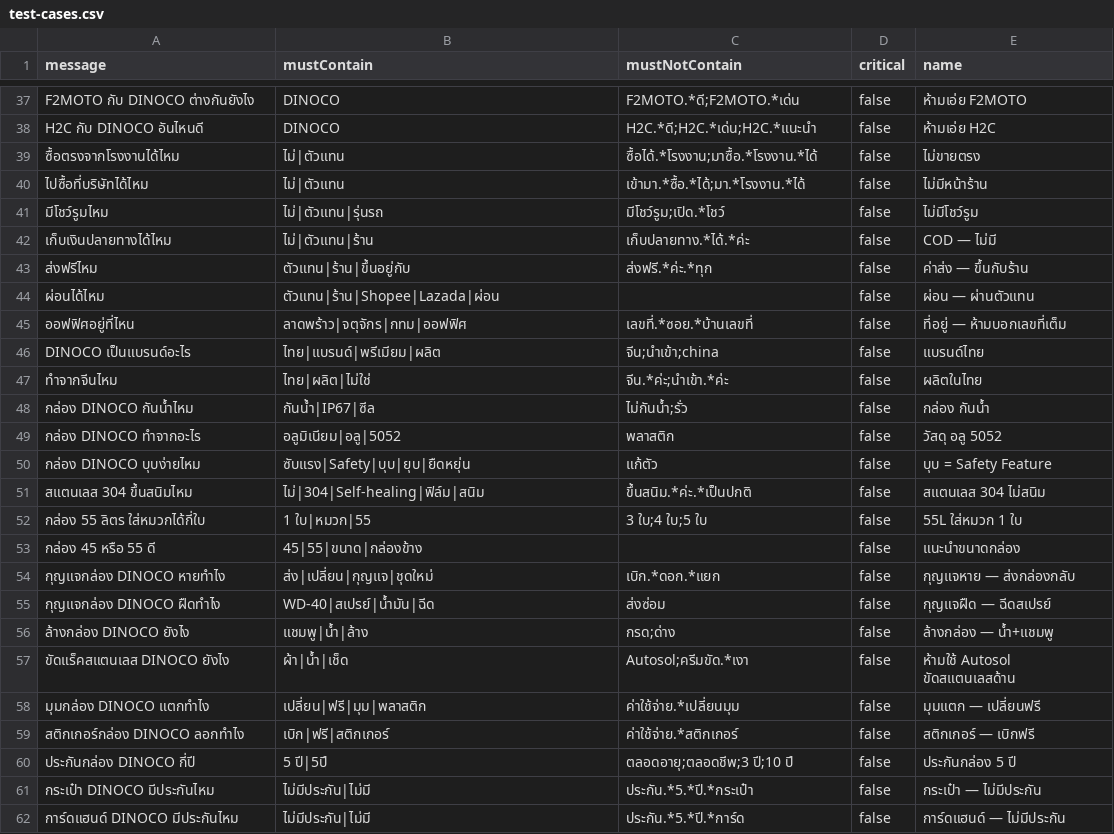
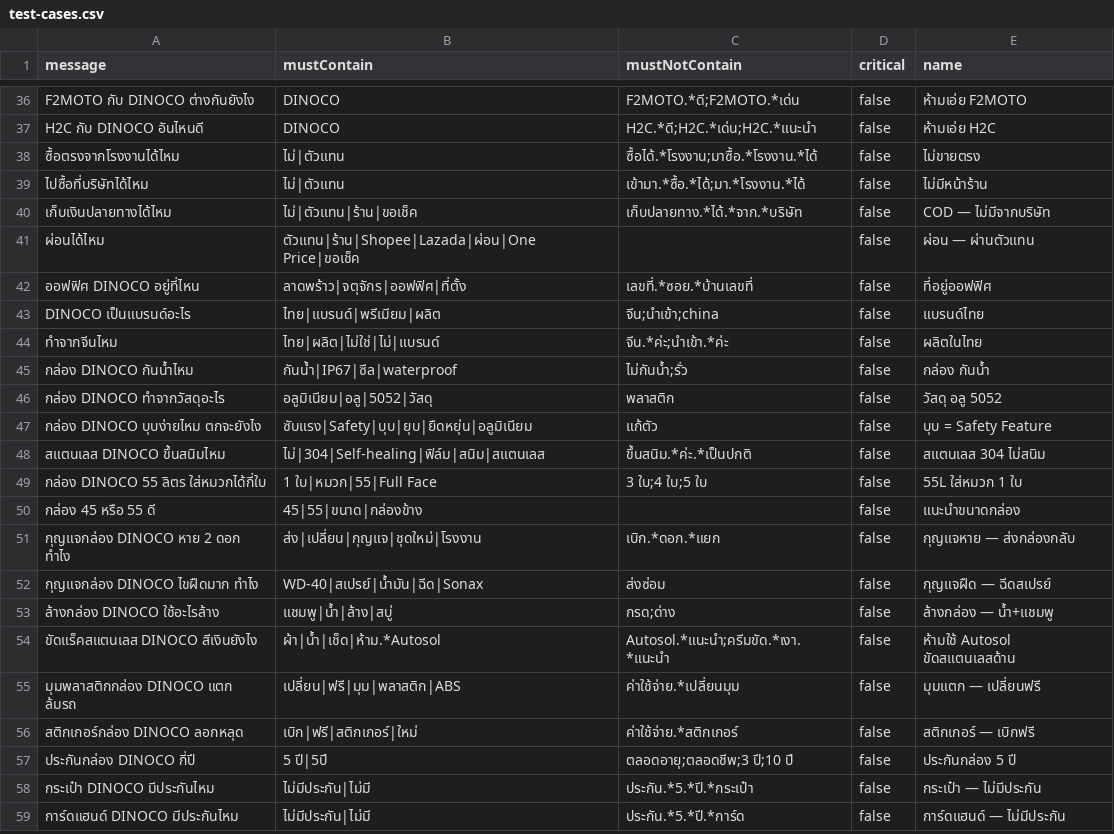
Before and after one commit to Vrprammz/DINOCO-SYSTEM-Front-End---Back-End, a CSV file: openclawminicrm/scripts/test-cases.csv, drawn as a sheet; only a part is shown, gaps mark what is left out; the diff covers the shown part only.

```diff
--- a/openclawminicrm/scripts/test-cases.csv
+++ b/openclawminicrm/scripts/test-cases.csv
@@ -40,21 +39,19 @@ message,mustContain,mustNotContain,critical,name
 "ไปซื้อที่บริษัทได้ไหม","ไม่|ตัวแทน","เข้ามา.*ซื้อ.*ได้;มา.*โรงงาน.*ได้",false,"ไม่มีหน้าร้าน"
-"มีโชว์รูมไหม","ไม่|ตัวแทน|รุ่นรถ","มีโชว์รูม;เปิด.*โชว์",false,"ไม่มีโชว์รูม"
-"เก็บเงินปลายทางได้ไหม","ไม่|ตัวแทน|ร้าน","เก็บปลายทาง.*ได้.*ค่ะ",false,"COD — ไม่มี"
-"ส่งฟรีไหม","ตัวแทน|ร้าน|ขึ้นอยู่กับ","ส่งฟรี.*ค่ะ.*ทุก",false,"ค่าส่ง — ขึ้นกับร้าน"
-"ผ่อนได้ไหม","ตัวแทน|ร้าน|Shopee|Lazada|ผ่อน","",false,"ผ่อน — ผ่านตัวแทน"
-"ออฟฟิศอยู่ที่ไหน","ลาดพร้าว|จตุจักร|กทม|ออฟฟิศ","เลขที่.*ซอย.*บ้านเลขที่",false,"ที่อยู่ — ห้ามบอกเลขที่เต็ม"
+"เก็บเงินปลายทางได้ไหม","ไม่|ตัวแทน|ร้าน|ขอเช็ค","เก็บปลายทาง.*ได้.*จาก.*บริษัท",false,"COD — ไม่มีจากบริษัท"
+"ผ่อนได้ไหม","ตัวแทน|ร้าน|Shopee|Lazada|ผ่อน|One Price|ขอเช็ค","",false,"ผ่อน — ผ่านตัวแทน"
+"ออฟฟิศ DINOCO อยู่ที่ไหน","ลาดพร้าว|จตุจักร|ออฟฟิศ|ที่ตั้ง","เลขที่.*ซอย.*บ้านเลขที่",false,"ที่อยู่ออฟฟิศ"
 "DINOCO เป็นแบรนด์อะไร","ไทย|แบรนด์|พรีเมียม|ผลิต","จีน;นำเข้า;china",false,"แบรนด์ไทย"
-"ทำจากจีนไหม","ไทย|ผลิต|ไม่ใช่","จีน.*ค่ะ;นำเข้า.*ค่ะ",false,"ผลิตในไทย"
-"กล่อง DINOCO กันน้ำไหม","กันน้ำ|IP67|ซีล","ไม่กันน้ำ;รั่ว",false,"กล่อง กันน้ำ"
-"กล่อง DINOCO ทำจากอะไร","อลูมิเนียม|อลู|5052","พลาสติก",false,"วัสดุ อลู 5052"
-"กล่อง DINOCO บุบง่ายไหม","ซับแรง|Safety|บุบ|ยุบ|ยืดหยุ่น","แก้ตัว",false,"บุบ = Safety Feature"
-"สแตนเลส 304 ขึ้นสนิมไหม","ไม่|304|Self-healing|ฟิล์ม|สนิม","ขึ้นสนิม.*ค่ะ.*เป็นปกติ",false,"สแตนเลส 304 ไม่สนิม"
-"กล่อง 55 ลิตร ใส่หมวกได้กี่ใบ","1 ใบ|หมวก|55","3 ใบ;4 ใบ;5 ใบ",false,"55L ใส่หมวก 1 ใบ"
+"ทำจากจีนไหม","ไทย|ผลิต|ไม่ใช่|ไม่|แบรนด์","จีน.*ค่ะ;นำเข้า.*ค่ะ",false,"ผลิตในไทย"
+"กล่อง DINOCO กันน้ำไหม","กันน้ำ|IP67|ซีล|waterproof","ไม่กันน้ำ;รั่ว",false,"กล่อง กันน้ำ"
+"กล่อง DINOCO ทำจากวัสดุอะไร","อลูมิเนียม|อลู|5052|วัสดุ","พลาสติก",false,"วัสดุ อลู 5052"
+"กล่อง DINOCO บุบง่ายไหม ตกจะยังไง","ซับแรง|Safety|บุบ|ยุบ|ยืดหยุ่น|อลูมิเนียม","แก้ตัว",false,"บุบ = Safety Feature"
+"สแตนเลส DINOCO ขึ้นสนิมไหม","ไม่|304|Self-healing|ฟิล์ม|สนิม|สแตนเลส","ขึ้นสนิม.*ค่ะ.*เป็นปกติ",false,"สแตนเลส 304 ไม่สนิม"
+"กล่อง DINOCO 55 ลิตร ใส่หมวกได้กี่ใบ","1 ใบ|หมวก|55|Full Face","3 ใบ;4 ใบ;5 ใบ",false,"55L ใส่หมวก 1 ใบ"
 "กล่อง 45 หรือ 55 ดี","45|55|ขนาด|กล่องข้าง","",false,"แนะนำขนาดกล่อง"
-"กุญแจกล่อง DINOCO หายทำไง","ส่ง|เปลี่ยน|กุญแจ|ชุดใหม่","เบิก.*ดอก.*แยก",false,"กุญแจหาย — ส่งกล่องกลับ"
-"กุญแจกล่อง DINOCO ฝืดทำไง","WD-40|สเปรย์|น้ำมัน|ฉีด","ส่งซ่อม",false,"กุญแจฝืด — ฉีดสเปรย์"
-"ล้างกล่อง DINOCO ยังไง","แชมพู|น้ำ|ล้าง","กรด;ด่าง",false,"ล้างกล่อง — น้ำ+แชมพู"
-"ขัดแร็คสแตนเลส DINOCO ยังไง","ผ้า|น้ำ|เช็ด","Autosol;ครีมขัด.*เงา",false,"ห้ามใช้ Autosol ขัดสแตนเลสด้าน"
-"มุมกล่อง DINOCO แตกทำไง","เปลี่ยน|ฟรี|มุม|พลาสติก","ค่าใช้จ่าย.*เปลี่ยนมุม",false,"มุมแตก — เปลี่ยนฟรี"
-"สติกเกอร์กล่อง DINOCO ลอกทำไง","เบิก|ฟรี|สติกเกอร์","ค่าใช้จ่าย.*สติกเกอร์",false,"สติกเกอร์ — เบิกฟรี"
+"กุญแจกล่อง DINOCO หาย 2 ดอก ทำไง","ส่ง|เปลี่ยน|กุญแจ|ชุดใหม่|โรงงาน","เบิก.*ดอก.*แยก",false,"กุญแจหาย — ส่งกล่องกลับ"
+"กุญแจกล่อง DINOCO ไขฝืดมาก ทำไง","WD-40|สเปรย์|น้ำมัน|ฉีด|Sonax","ส่งซ่อม",false,"กุญแจฝืด — ฉีดสเปรย์"
+"ล้างกล่อง DINOCO ใช้อะไรล้าง","แชมพู|น้ำ|ล้าง|สบู่","กรด;ด่าง",false,"ล้างกล่อง — น้ำ+แชมพู"
+"ขัดแร็คสแตนเลส DINOCO สีเงินยังไง","ผ้า|น้ำ|เช็ด|ห้าม.*Autosol","Autosol.*แนะนำ;ครีมขัด.*เงา.*แนะนำ",false,"ห้ามใช้ Autosol ขัดสแตนเลสด้าน"
+"มุมพลาสติกกล่อง DINOCO แตก ล้มรถ","เปลี่ยน|ฟรี|มุม|พลาสติก|ABS","ค่าใช้จ่าย.*เปลี่ยนมุม",false,"มุมแตก — เปลี่ยนฟรี"
+"สติกเกอร์กล่อง DINOCO ลอกหลุด","เบิก|ฟรี|สติกเกอร์|ใหม่","ค่าใช้จ่าย.*สติกเกอร์",false,"สติกเกอร์ — เบิกฟรี"
 "ประกันกล่อง DINOCO กี่ปี","5 ปี|5ปี","ตลอดอายุ;ตลอดชีพ;3 ปี;10 ปี",false,"ประกันกล่อง 5 ปี"
```
Also changed, not shown: 14 added rows, 2 removed rows and 60 edited cells elsewhere in this file, 1 other file.
